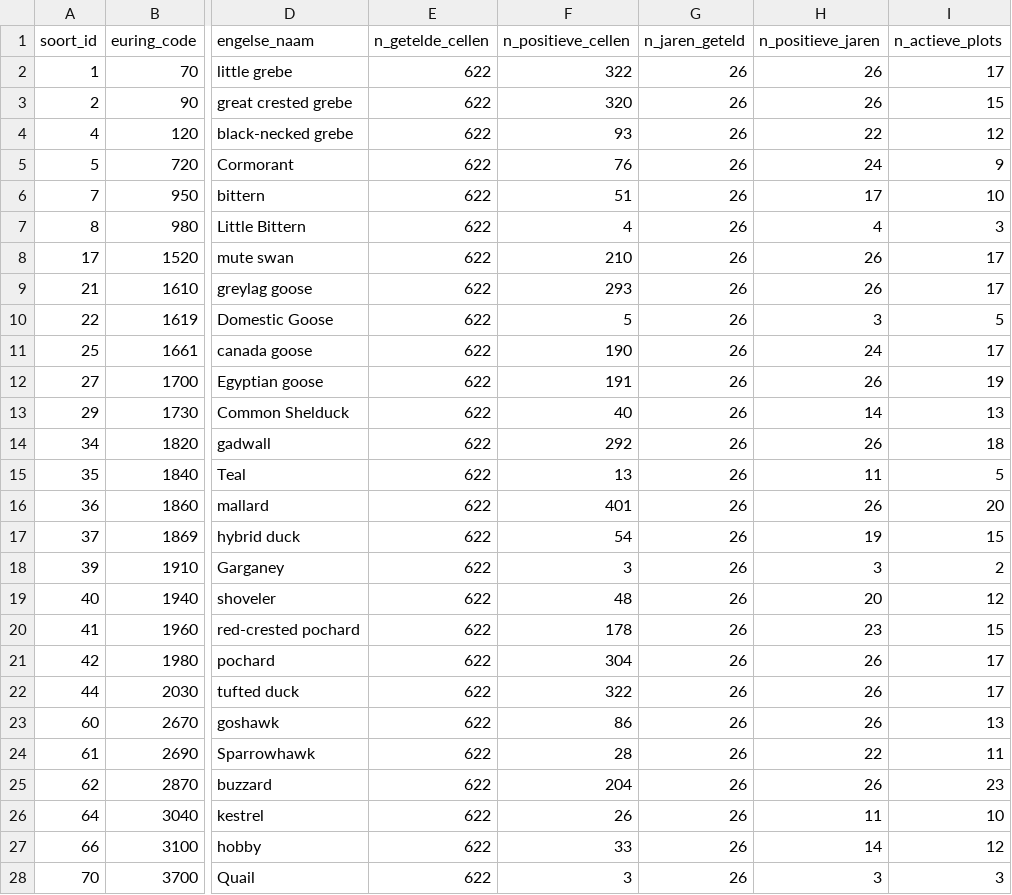
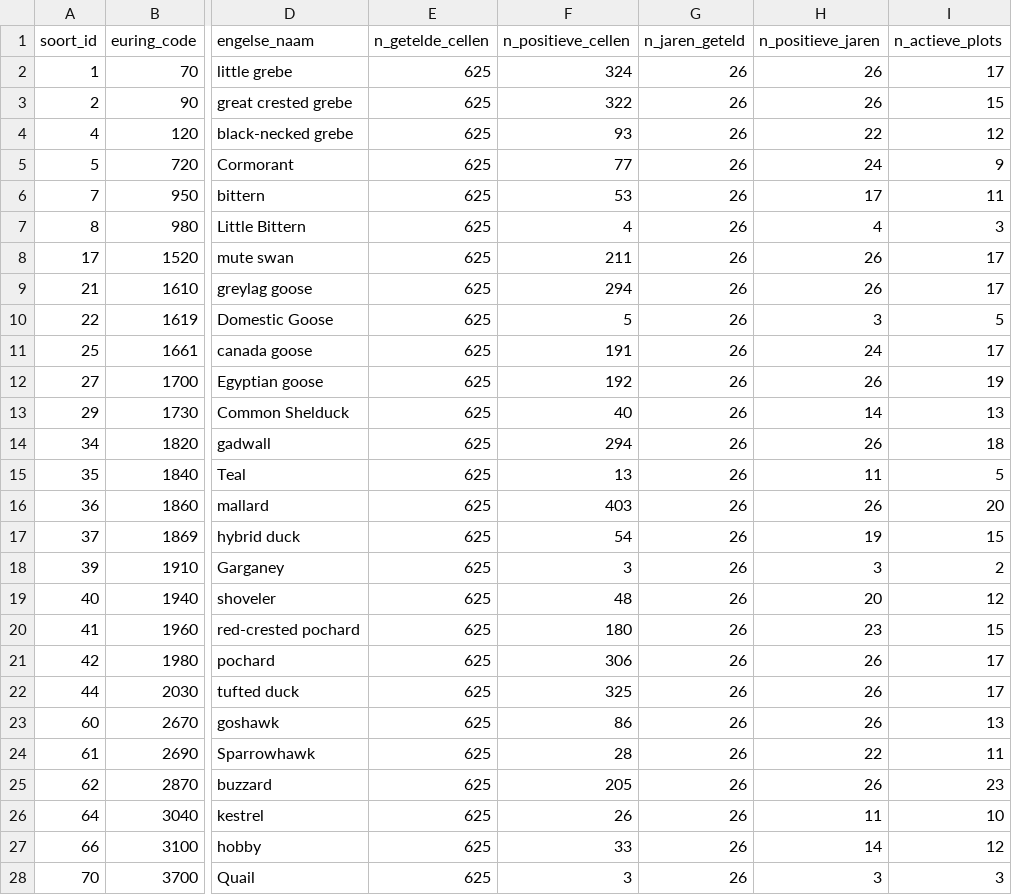
Before and after one commit to Ton2241/Meijendel, a CSV file: trim/sandra/soorten/soorten_bruikbare_selectie.csv, drawn as a sheet; only a part is shown, gaps mark what is left out; the diff covers the shown part only; the diff names each change by its address in the sheet, - before the commit and + after, or states it on an @@ line.

```diff
--- a/trim/sandra/soorten/soorten_bruikbare_selectie.csv
+++ b/trim/sandra/soorten/soorten_bruikbare_selectie.csv
-E2:E28 (n_getelde_cellen): 622
+E2:E28 (n_getelde_cellen): 625
-F2 (n_positieve_cellen): 322
+F2 (n_positieve_cellen): 324
-F3 (n_positieve_cellen): 320
+F3 (n_positieve_cellen): 322
-F5 (n_positieve_cellen): 76
+F5 (n_positieve_cellen): 77
-F6 (n_positieve_cellen): 51
+F6 (n_positieve_cellen): 53
-I6 (n_actieve_plots): 10
+I6 (n_actieve_plots): 11
-F8 (n_positieve_cellen): 210
+F8 (n_positieve_cellen): 211
-F9 (n_positieve_cellen): 293
+F9 (n_positieve_cellen): 294
-F11 (n_positieve_cellen): 190
+F11 (n_positieve_cellen): 191
-F12 (n_positieve_cellen): 191
+F12 (n_positieve_cellen): 192
-F14 (n_positieve_cellen): 292
+F14 (n_positieve_cellen): 294
-F16 (n_positieve_cellen): 401
+F16 (n_positieve_cellen): 403
-F20 (n_positieve_cellen): 178
+F20 (n_positieve_cellen): 180
-F21 (n_positieve_cellen): 304
+F21 (n_positieve_cellen): 306
-F22 (n_positieve_cellen): 322
+F22 (n_positieve_cellen): 325
-F25 (n_positieve_cellen): 204
+F25 (n_positieve_cellen): 205
```
Also changed, not shown: 140 edited cells elsewhere in this file, trim/sandra/soorten/soorten_modelstatus.csv, trim/sandra/soorten/soorten_selectie_sandra.csv, 17 other files.
